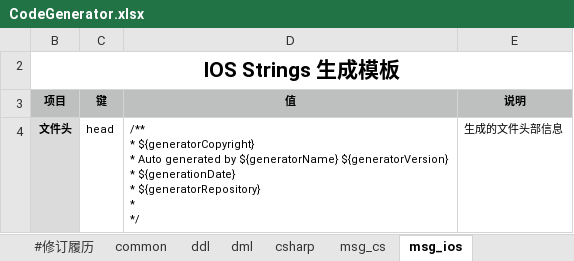
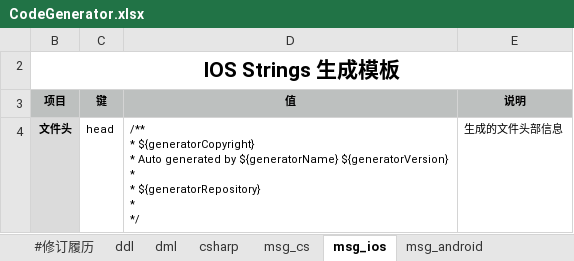
Before and after one commit to excel-code-generator/code-generator, an Excel workbook: src/conf/CodeGenerator.xlsx, sheet msg_ios, drawn as a sheet; values as stored, in another font and other column widths than the file's, no borders; ↵ is a line break in a cell; the diff names each change by its address in the sheet, - before the commit and + after, or states it on an @@ line.

Commit message:
将Common Sheet中内容移到Infos.java中

```diff
--- a/src/conf/CodeGenerator.xlsx (sheet msg_ios)
+++ b/src/conf/CodeGenerator.xlsx (sheet msg_ios)
-sheet tab: common
-D4 (值): …${generatorVersion} ↵ * ${generationDate} ↵ * ${generatorRepository}…
+D4 (值): …${generatorVersion} ↵ * ↵ * ${generatorRepository}…
```
Also changed, not shown: sheet msg_android, sheet msg_cs, sheet dml, sheet ddl, sheet csharp, 4 other files.
